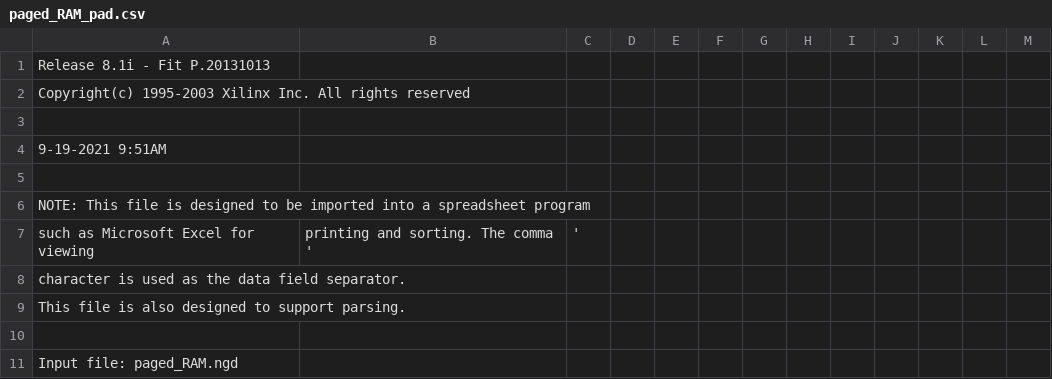
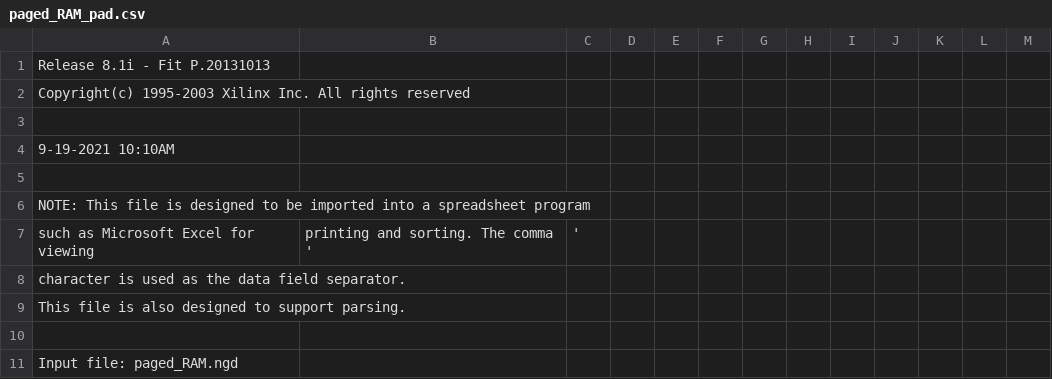
Before and after one commit to 1stage/Aquarius-oMega-RAM, a CSV file: paged_RAM_pad.csv, drawn as a sheet; only a part is shown.

```diff
--- a/paged_RAM_pad.csv
+++ b/paged_RAM_pad.csv
@@ -3,3 +3,3 @@ Copyright(c) 1995-2003 Xilinx Inc. All rights reserved
 
- 9-19-2021  9:51AM
+ 9-19-2021 10:10AM
 
```
Also changed, not shown: 32 other files.
